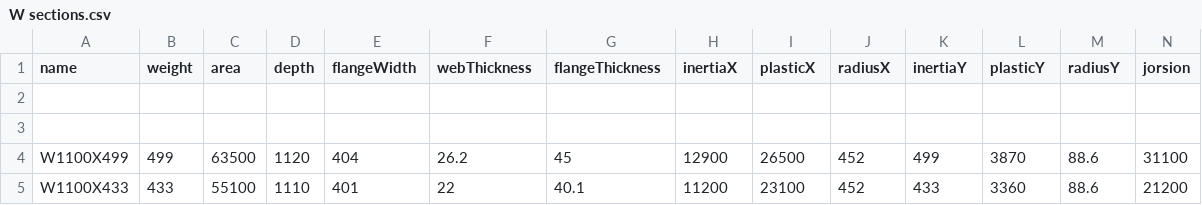
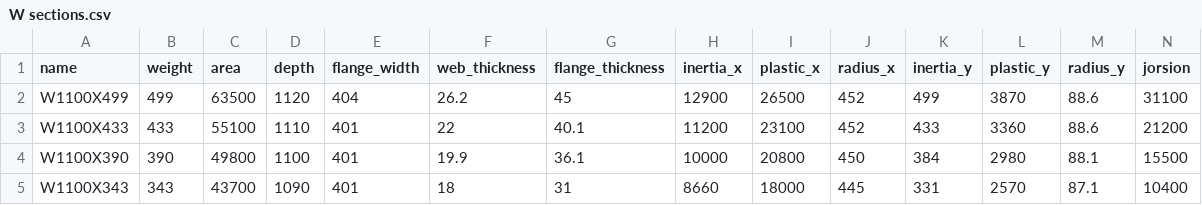
Before and after one commit to G33kallday/Bishnu-Y, a CSV file: W sections.csv, drawn as a sheet; only a part is shown; the shorter side is filled out with more unchanged rows; rows hold the shown columns only; the diff names each change by its address in the sheet, - before the commit and + after, or states it on an @@ line.

```diff
--- a/W sections.csv
+++ b/W sections.csv
-E1: flangeWidth
+E1: flange_width
-F1: webThickness
+F1: web_thickness
-G1: flangeThickness
+G1: flange_thickness
-H1: inertiaX
+H1: inertia_x
-I1: plasticX
+I1: plastic_x
-J1: radiusX
+J1: radius_x
-K1: inertiaY
+K1: inertia_y
-L1: plasticY
+L1: plastic_y
-M1: radiusY
+M1: radius_y
-row 2: (empty)
-row 3: (empty)
```
Also changed, not shown: HSS sections.csv, 1 other file.
